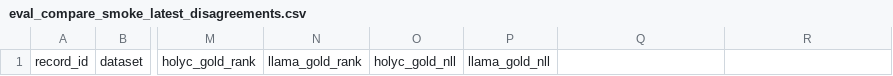
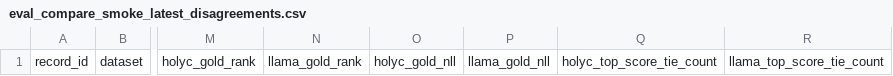
Before and after one commit to daniel-mf-92/holyc-inference, a CSV file: bench/results/eval_compare_smoke_latest_disagreements.csv, drawn as a sheet; only a part is shown, gaps mark what is left out; the diff names each change by its address in the sheet, - before the commit and + after, or states it on an @@ line.

```diff
--- a/bench/results/eval_compare_smoke_latest_disagreements.csv
+++ b/bench/results/eval_compare_smoke_latest_disagreements.csv
-Q1: (empty)
+Q1: holyc_top_score_tie_count
-R1: (empty)
+R1: llama_top_score_tie_count
```
Also changed, not shown: bench/results/eval_compare_smoke_latest.csv, 7 other files.
